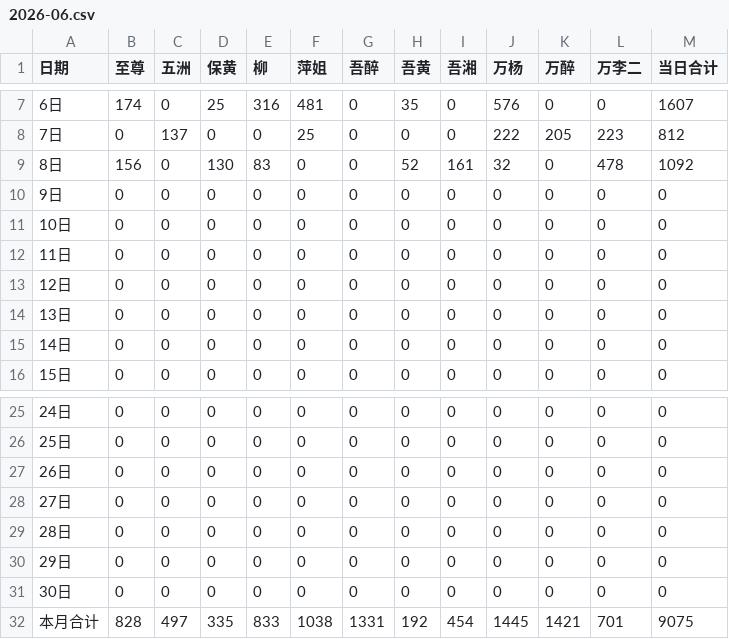
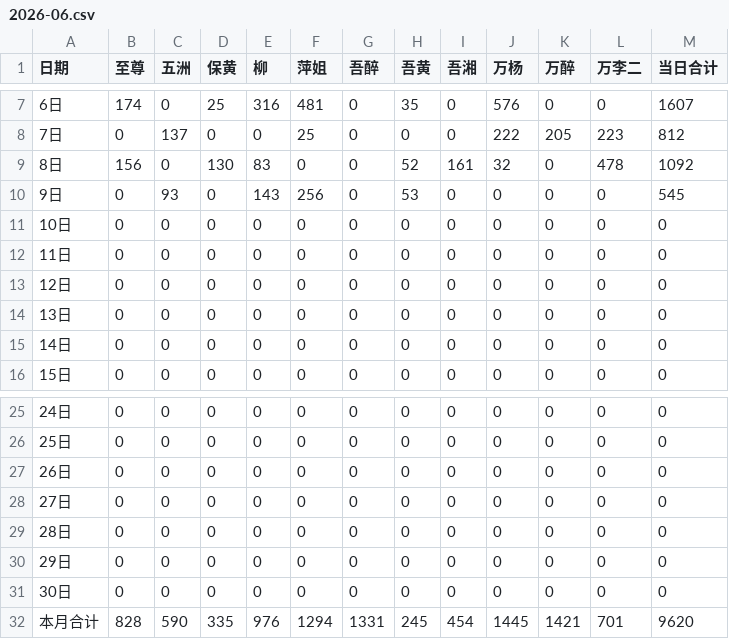
Before and after one commit to nqw1983-coder/-delivery-note-accounting, a CSV file: backups/2026-06.csv, drawn as a sheet; only a part is shown, gaps mark what is left out.

```diff
--- a/backups/2026-06.csv
+++ b/backups/2026-06.csv
@@ -9,3 +9,3 @@
 8日,156,0,130,83,0,0,52,161,32,0,478,1092
-9日,0,0,0,0,0,0,0,0,0,0,0,0
+9日,0,93,0,143,256,0,53,0,0,0,0,545
 10日,0,0,0,0,0,0,0,0,0,0,0,0
@@ -31,2 +31,2 @@
 30日,0,0,0,0,0,0,0,0,0,0,0,0
-本月合计,828,497,335,833,1038,1331,192,454,1445,1421,701,9075
+本月合计,828,590,335,976,1294,1331,245,454,1445,1421,701,9620
```
Also changed, not shown: 1 other file.
